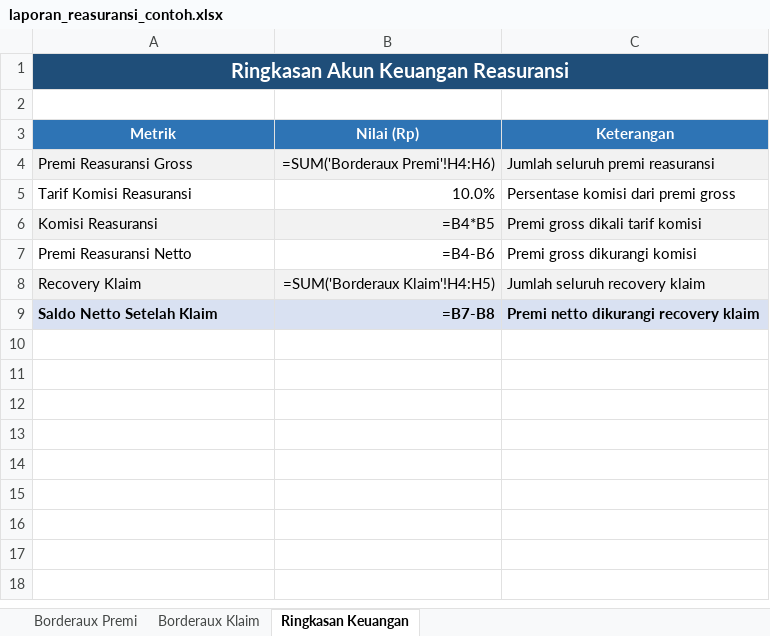
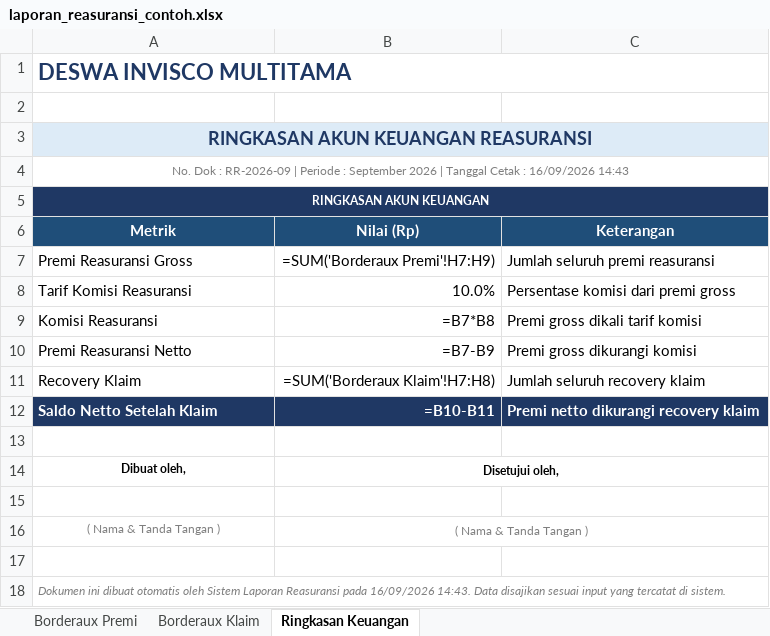
Before and after one commit to rennonuroktaviano-W/reasuransi-report, an Excel workbook: examples/laporan_reasuransi_contoh.xlsx, sheet Ringkasan Keuangan, drawn as a sheet; values as stored, in another font and other column widths than the file's, no borders; formulas without a stored value are shown as written; addresses are those after the commit; the diff names each change by its address in the sheet, - before the commit and + after, or states it on an @@ line.

Commit message:
feat: redesign export Excel bergaya laporan korporat (header perusahaan, band kelompok kolom, footer resmi)

```diff
--- a/examples/laporan_reasuransi_contoh.xlsx (sheet Ringkasan Keuangan)
+++ b/examples/laporan_reasuransi_contoh.xlsx (sheet Ringkasan Keuangan)
-A1 (Metrik): Ringkasan Akun Keuangan Reasuransi
+A1 (Metrik): DESWA INVISCO MULTITAMA
-A1:C1 fill: #1F4E79
+A1:C1 fill: none
@@ A1 text colour: #FFFFFF → #1F3864, text size: larger, alignment: center → left @@
+row 3: RINGKASAN AKUN KEUANGAN REASURANSI
+row 4: No. Dok : RR-2026-09 | Periode : September 2026 | Tanggal Cetak : 16/09/2026 14:43
+row 5: RINGKASAN AKUN KEUANGAN
-A6:C6 fill: #2E74B5
+A6:C6 fill: #1F4E79
-A7:C7 fill: #F2F2F2
+A7:C7 fill: none
-B7 (Nilai (Rp)): =SUM('Borderaux Premi'!H4:H6)
+B7 (Nilai (Rp)): =SUM('Borderaux Premi'!H7:H9)
-A9:C9 fill: #F2F2F2
+A9:C9 fill: none
-B9 (Nilai (Rp)): =B4*B5
+B9 (Nilai (Rp)): =B7*B8
-B10 (Nilai (Rp)): =B4-B6
+B10 (Nilai (Rp)): =B7-B9
-A11:C11 fill: #F2F2F2
+A11:C11 fill: none
-B11 (Nilai (Rp)): =SUM('Borderaux Klaim'!H4:H5)
+B11 (Nilai (Rp)): =SUM('Borderaux Klaim'!H7:H8)
@@ A12:C12 fill: #D9E1F2 → #1F3864, text colour: black → #FFFFFF @@
-B12 (Nilai (Rp)): =B7-B8
+B12 (Nilai (Rp)): =B10-B11
+row 13: (empty)
+row 14: Dibuat oleh, | Disetujui oleh,
+row 15: (empty)
+row 16: ( Nama & Tanda Tangan ) | ( Nama & Tanda Tangan )
+row 17: (empty)
+row 18: Dokumen ini dibuat otomatis oleh Sistem Laporan Reasuransi pada 16/09/2026 14:43. Data disajikan sesuai input yang tercatat di sistem.
```
Also changed, not shown: sheet Borderaux Klaim, sheet Borderaux Premi, 8 other files.
